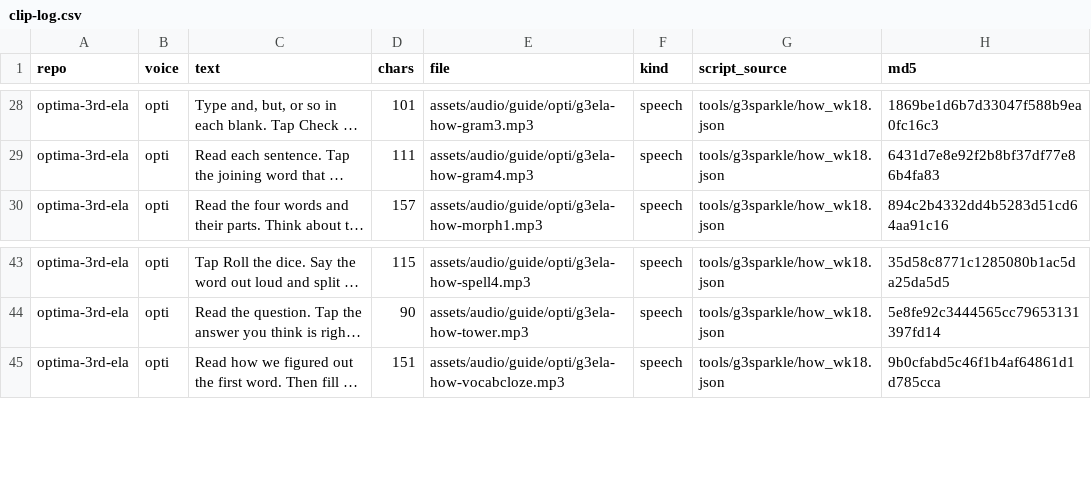
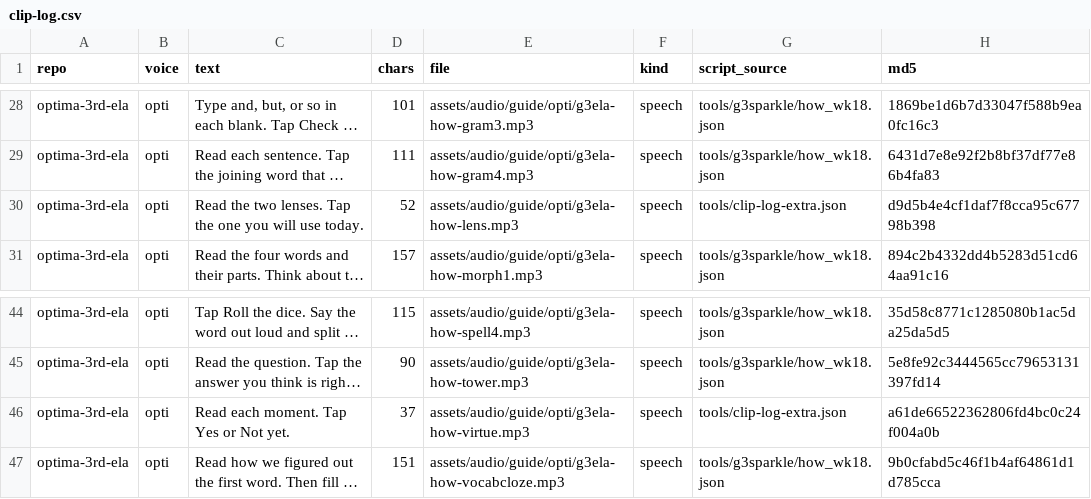
Before and after one commit to optimaondemand/optima-3rd-ela, a CSV file: clip-log.csv, drawn as a sheet; only a part is shown, gaps mark what is left out; long unchanged cells end in …; the diff names each change by its address in the sheet, - before the commit and + after, or states it on an @@ line.

```diff
--- a/clip-log.csv
+++ b/clip-log.csv
+row 30: optima-3rd-ela | opti | Read the two lenses. Tap the one you will use today. | 52 | assets/audio/guide/opti/g3ela-how-lens.mp3 | speech | tools/clip-log-extra.json | d9d5b4e4cf1daf7f8cca95c67798b398
+row 46: optima-3rd-ela | opti | Read each moment. Tap Yes or Not yet. | 37 | assets/audio/guide/opti/g3ela-how-virtue.mp3 | speech | tools/clip-log-extra.json | a61de66522362806fd4bc0c24f004a0b
```
Also changed, not shown: 14 other files.
